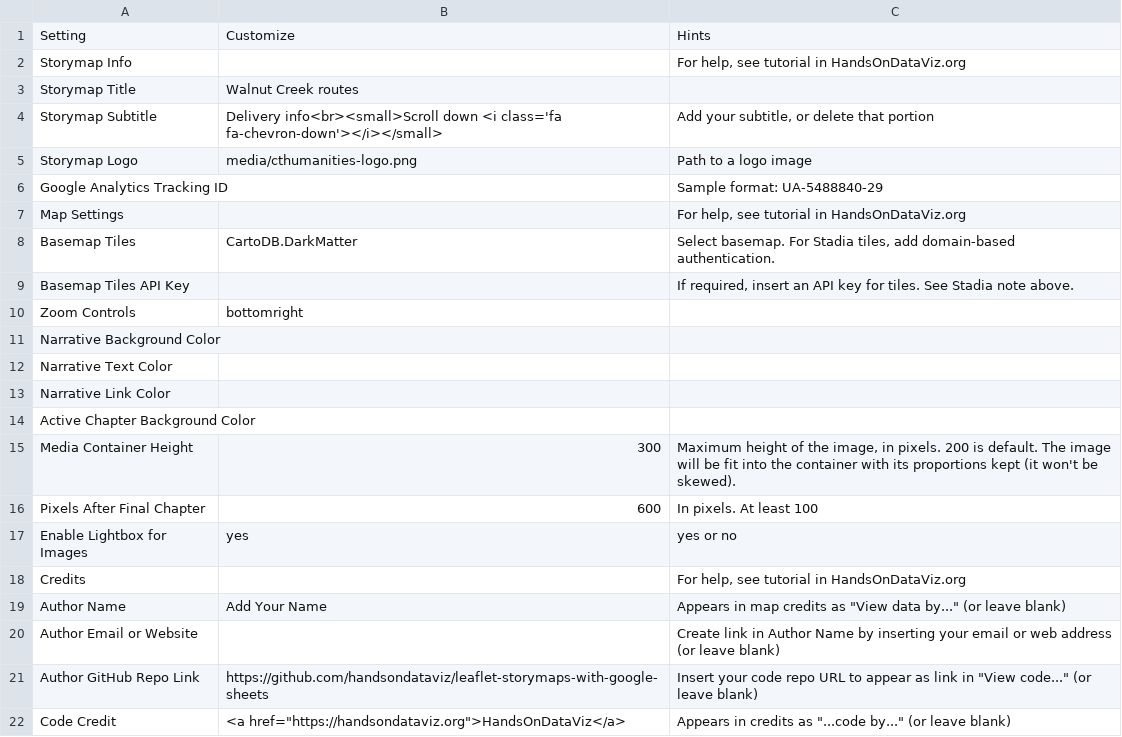
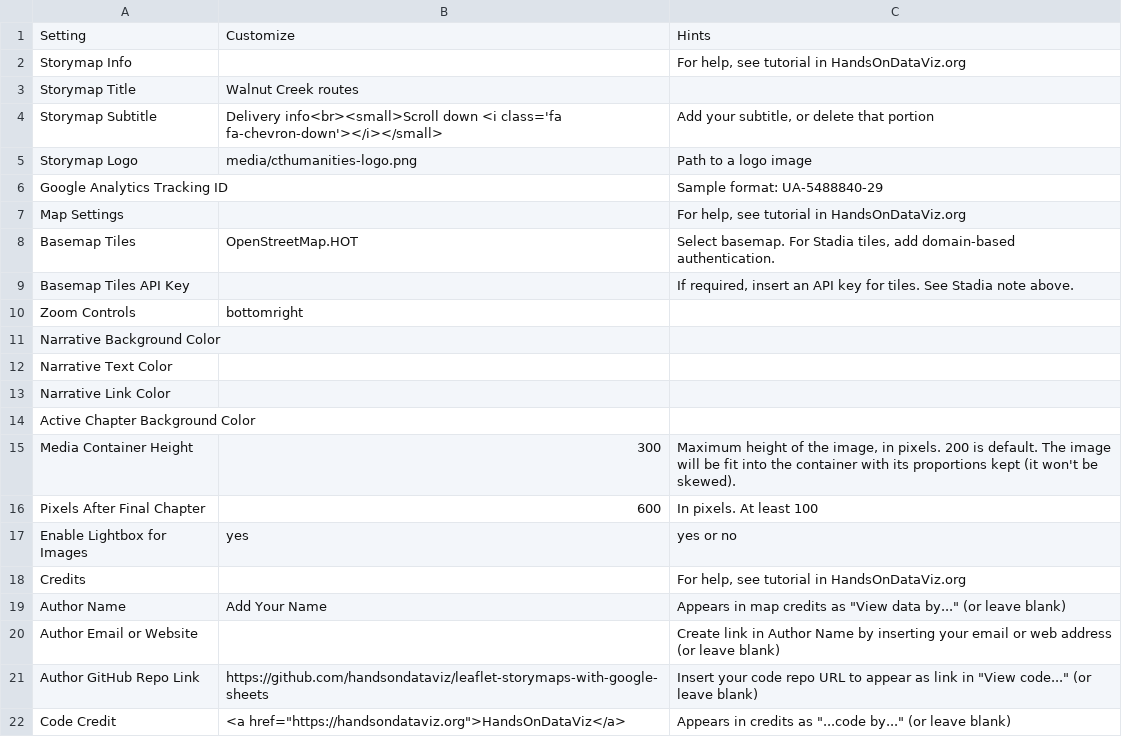
Before and after one commit to stephend-csu/newspaper-v4, a CSV file: csv/Options.csv, drawn as a sheet.

Commit message:
Switch to OpenStreetMap.HOT, double next address button width, and simplify summary card text

```diff
--- a/csv/Options.csv
+++ b/csv/Options.csv
@@ -7,3 +7,3 @@ Google Analytics Tracking ID,,Sample format: UA-5488840-29
 Map Settings,,"For help, see tutorial in HandsOnDataViz.org"
-Basemap Tiles,CartoDB.DarkMatter,"Select basemap. For Stadia tiles, add domain-based authentication."
+Basemap Tiles,OpenStreetMap.HOT,"Select basemap. For Stadia tiles, add domain-based authentication."
 Basemap Tiles API Key,,"If required, insert an API key for tiles. See Stadia note above."
```
Also changed, not shown: 3 other files.
